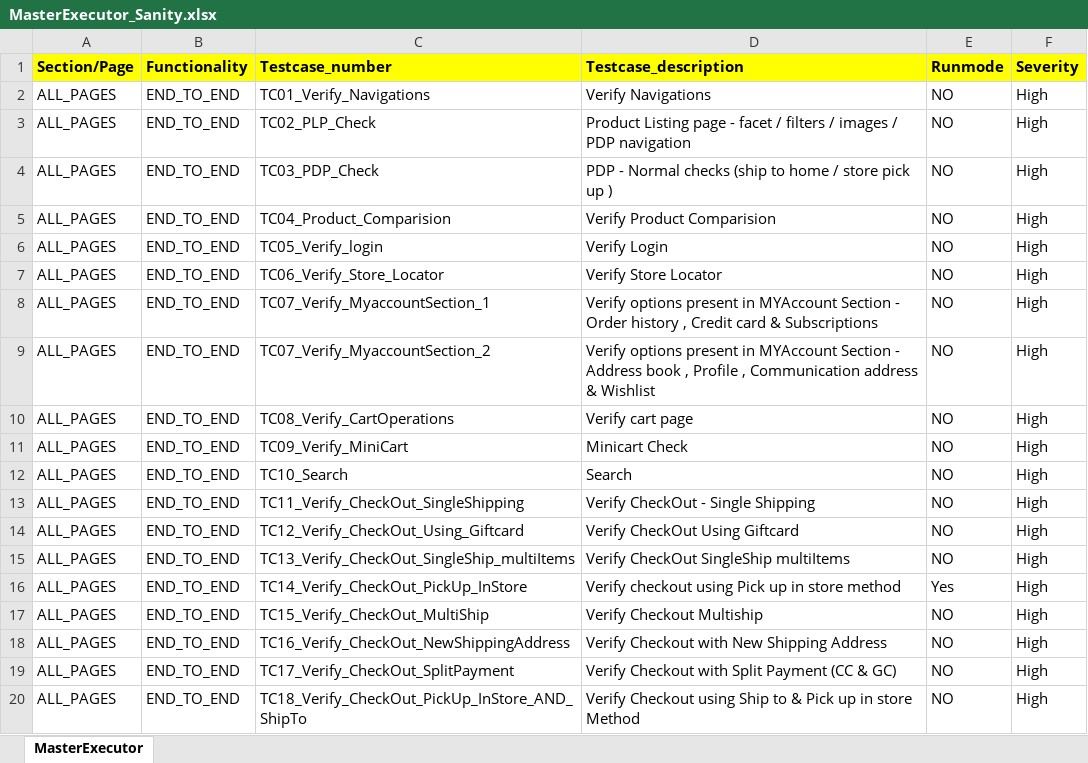
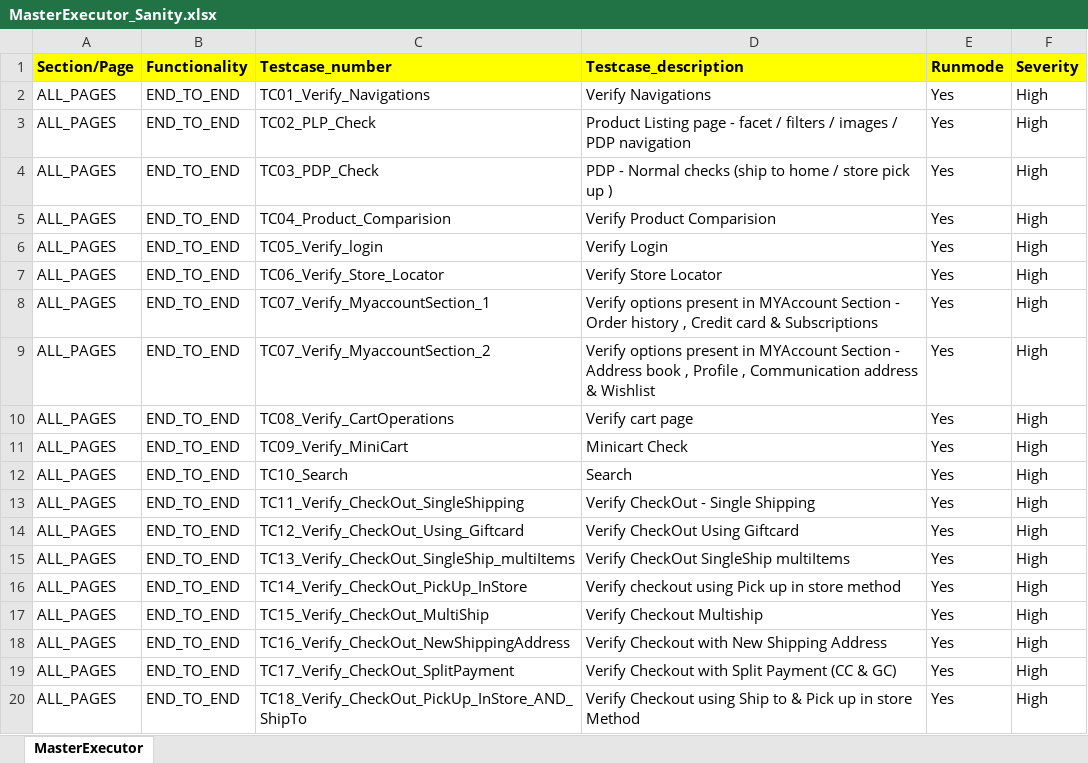
Before and after one commit to RKLogixal/AFEES_Sanity_Suite, an Excel workbook: Input_files/Master_executors/MasterExecutor_Sanity.xlsx, sheet MasterExecutor, drawn as a sheet; values as stored, in another font and other column widths than the file's, no borders; the diff names each change by its address in the sheet, - before the commit and + after, or states it on an @@ line.

Commit message:
updates

```diff
--- a/Input_files/Master_executors/MasterExecutor_Sanity.xlsx (sheet MasterExecutor)
+++ b/Input_files/Master_executors/MasterExecutor_Sanity.xlsx (sheet MasterExecutor)
-E2:E15 (Runmode): NO
+E2:E15 (Runmode): Yes
-E17:E20 (Runmode): NO
+E17:E20 (Runmode): Yes
```
